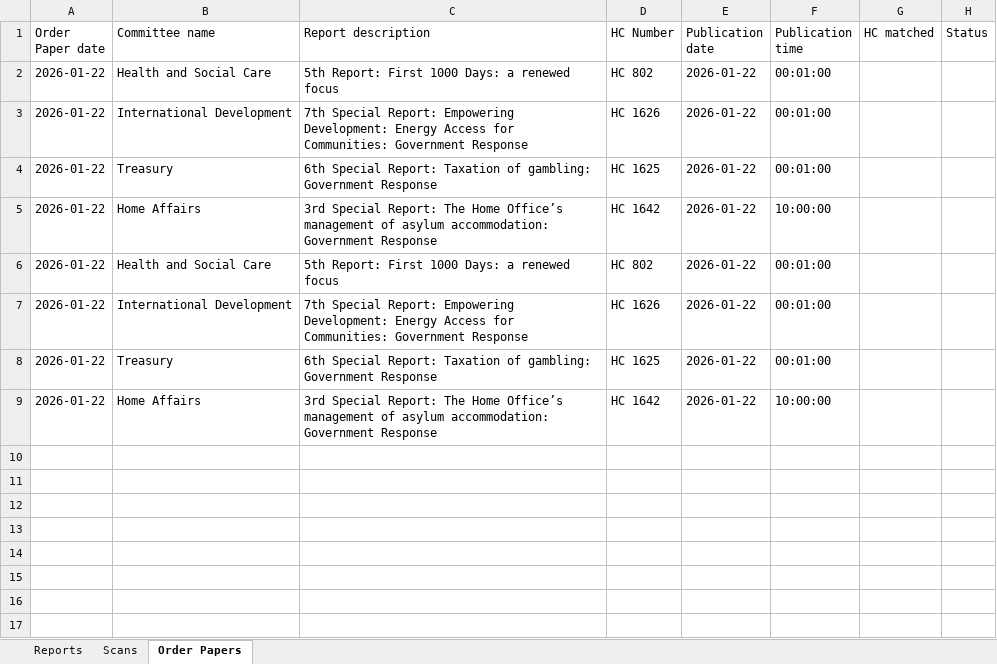
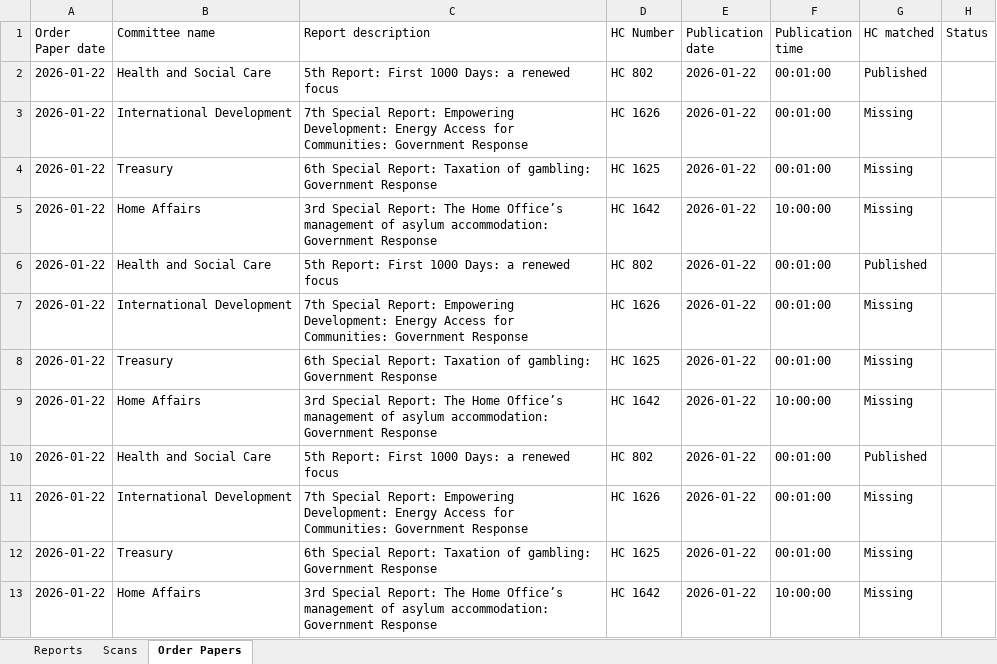
Before and after one commit to James-N-Bowman/ReportPublicationChecker, an Excel workbook: parliament_data.xlsx, sheet Order Papers, drawn as a sheet; values as stored, in another font and other column widths than the file's, no borders; table styles not drawn; the diff names each change by its address in the sheet, - before the commit and + after, or states it on an @@ line.

```diff
--- a/parliament_data.xlsx (sheet Order Papers)
+++ b/parliament_data.xlsx (sheet Order Papers)
-G2 (HC matched): (empty)
+G2 (HC matched): Published
-G3:G5 (HC matched): (empty)
+G3:G5 (HC matched): Missing
-G6 (HC matched): (empty)
+G6 (HC matched): Published
-G7:G9 (HC matched): (empty)
+G7:G9 (HC matched): Missing
+row 10: 2026-01-22 | Health and Social Care | 5th Report: First 1000 Days: a renewed focus | HC 802 | 2026-01-22 | 00:01:00 | Published
+row 11: 2026-01-22 | International Development | 7th Special Report: Empowering Development: Energy Access for Communities: Government Response | HC 1626 | 2026-01-22 | 00:01:00 | Missing
+row 12: 2026-01-22 | Treasury | 6th Special Report: Taxation of gambling: Government Response | HC 1625 | 2026-01-22 | 00:01:00 | Missing
+row 13: 2026-01-22 | Home Affairs | 3rd Special Report: The Home Office’s management of asylum accommodation: Government Response | HC 1642 | 2026-01-22 | 10:00:00 | Missing
```
Also changed, not shown: sheet Scans.
